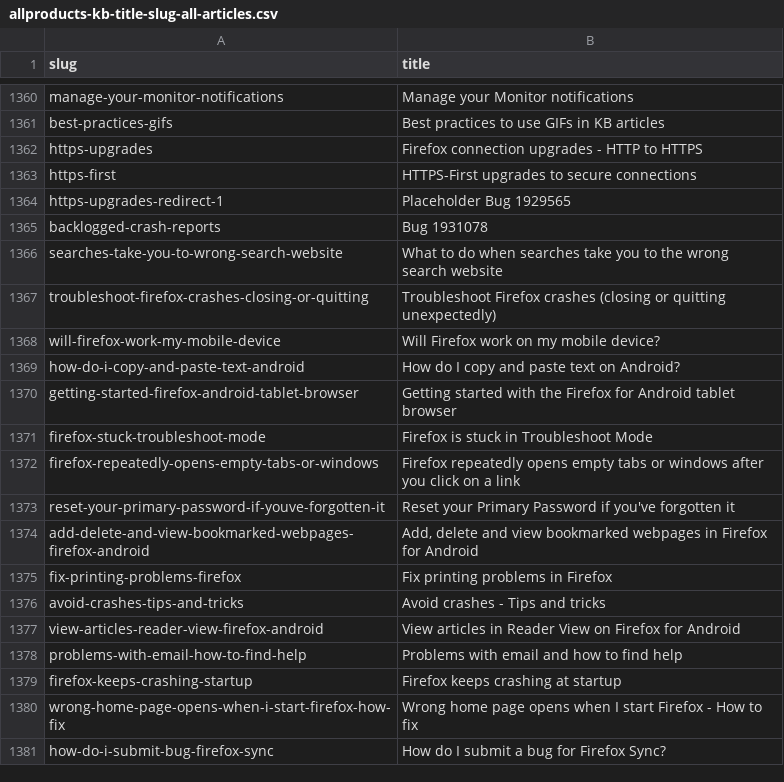
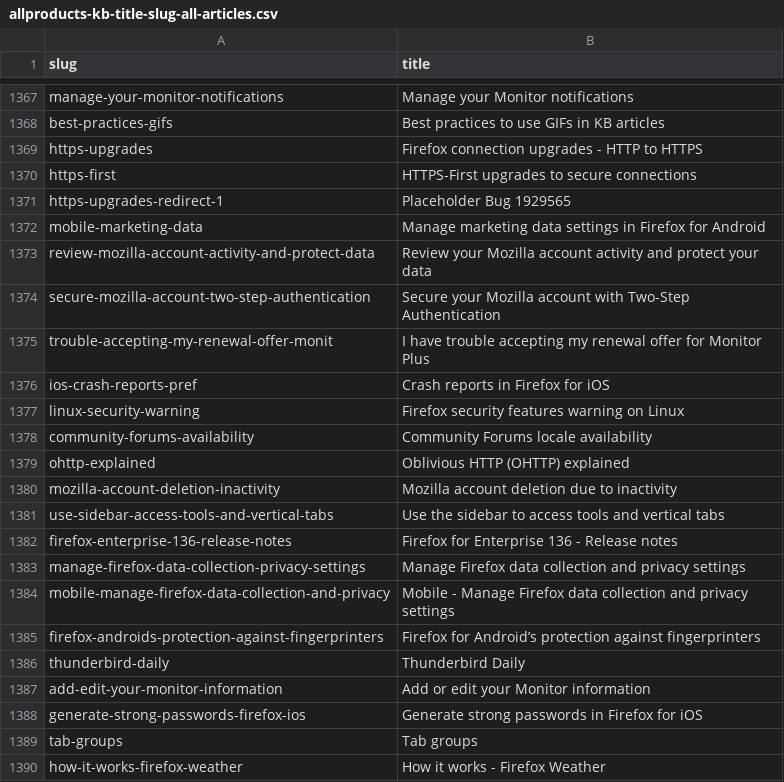
Before and after one commit to rtanglao/rt-kits-tb-api, a CSV file: allproducts-kb-title-slug-all-articles.csv, drawn as a sheet; only a part is shown, gaps mark what is left out; the shorter side is filled out with more unchanged rows; removed rows and columns are numbered as before the commit, all else as after; the diff covers the shown part only; the diff names each change by its address in the sheet, - before the commit and + after, or states it on an @@ line.

```diff
--- a/allproducts-kb-title-slug-all-articles.csv
+++ b/allproducts-kb-title-slug-all-articles.csv
-row 1365: backlogged-crash-reports | Bug 1931078
+row 1372: mobile-marketing-data | Manage marketing data settings in Firefox for Android
+row 1373: review-mozilla-account-activity-and-protect-data | Review your Mozilla account activity and protect your data
+row 1374: secure-mozilla-account-two-step-authentication | Secure your Mozilla account with Two-Step Authentication
+row 1375: trouble-accepting-my-renewal-offer-monit | I have trouble accepting my renewal offer for Monitor Plus
+row 1376: ios-crash-reports-pref | Crash reports in Firefox for iOS
+row 1377: linux-security-warning | Firefox security features warning on Linux
+row 1378: community-forums-availability | Community Forums locale availability
+row 1379: ohttp-explained | Oblivious HTTP (OHTTP) explained
+row 1380: mozilla-account-deletion-inactivity | Mozilla account deletion due to inactivity
+row 1381: use-sidebar-access-tools-and-vertical-tabs | Use the sidebar to access tools and vertical tabs
+row 1382: firefox-enterprise-136-release-notes | Firefox for Enterprise 136 - Release notes
+row 1383: manage-firefox-data-collection-privacy-settings | Manage Firefox data collection and privacy settings
+row 1384: mobile-manage-firefox-data-collection-and-privacy | Mobile - Manage Firefox data collection and privacy settings
+row 1385: firefox-androids-protection-against-fingerprinters | Firefox for Android’s protection against fingerprinters
+row 1386: thunderbird-daily | Thunderbird Daily
+row 1387: add-edit-your-monitor-information | Add or edit your Monitor information
+row 1388: generate-strong-passwords-firefox-ios | Generate strong passwords in Firefox for iOS
+row 1389: tab-groups | Tab groups
+row 1390: how-it-works-firefox-weather | How it works - Firefox Weather
```
Also changed, not shown: 29 added rows, 9 removed rows and 31 edited cells elsewhere in this file.
